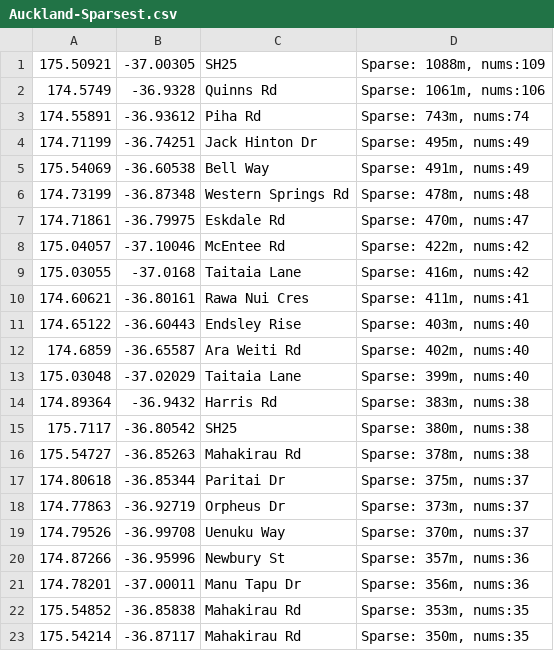
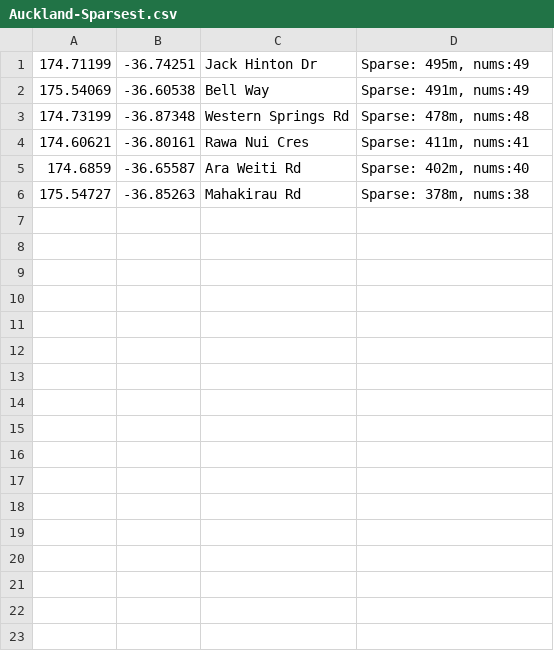
Before and after one commit to NZOGPS/nzopengps, a CSV file: scripts/Wrongside2table/Outputs/Auckland-Sparsest.csv, drawn as a sheet.

Commit message:
summarise.pl - add linzid and direction errors check_mp_new.pl - bug in print linzids Auckland.mp add roads, fix errors, work on sparse.

```diff
--- a/scripts/Wrongside2table/Outputs/Auckland-Sparsest.csv
+++ b/scripts/Wrongside2table/Outputs/Auckland-Sparsest.csv
@@ -1,4 +1 @@
-175.50921,-37.00305,SH25,"Sparse: 1088m, nums:109"
-174.5749,-36.9328,Quinns Rd,"Sparse: 1061m, nums:106"
-174.55891,-36.93612,Piha Rd,"Sparse: 743m, nums:74"
 174.71199,-36.74251,Jack Hinton Dr,"Sparse: 495m, nums:49"
@@ -6,18 +3,4 @@
 174.73199,-36.87348,Western Springs Rd,"Sparse: 478m, nums:48"
-174.71861,-36.79975,Eskdale Rd,"Sparse: 470m, nums:47"
-175.04057,-37.10046,McEntee Rd,"Sparse: 422m, nums:42"
-175.03055,-37.0168,Taitaia Lane,"Sparse: 416m, nums:42"
 174.60621,-36.80161,Rawa Nui Cres,"Sparse: 411m, nums:41"
-174.65122,-36.60443,Endsley Rise,"Sparse: 403m, nums:40"
 174.6859,-36.65587,Ara Weiti Rd,"Sparse: 402m, nums:40"
-175.03048,-37.02029,Taitaia Lane,"Sparse: 399m, nums:40"
-174.89364,-36.9432,Harris Rd,"Sparse: 383m, nums:38"
-175.7117,-36.80542,SH25,"Sparse: 380m, nums:38"
 175.54727,-36.85263,Mahakirau Rd,"Sparse: 378m, nums:38"
-174.80618,-36.85344,Paritai Dr,"Sparse: 375m, nums:37"
-174.77863,-36.92719,Orpheus Dr,"Sparse: 373m, nums:37"
-174.79526,-36.99708,Uenuku Way,"Sparse: 370m, nums:37"
-174.87266,-36.95996,Newbury St,"Sparse: 357m, nums:36"
-174.78201,-37.00011,Manu Tapu Dr,"Sparse: 356m, nums:36"
-175.54852,-36.85838,Mahakirau Rd,"Sparse: 353m, nums:35"
-175.54214,-36.87117,Mahakirau Rd,"Sparse: 350m, nums:35"
```
Also changed, not shown: scripts/Suburbs/Outputs/Auckland-WrongCities2.csv, scripts/Wrongside2table/Outputs/Auckland-WrongSide.csv, 6 other files.
